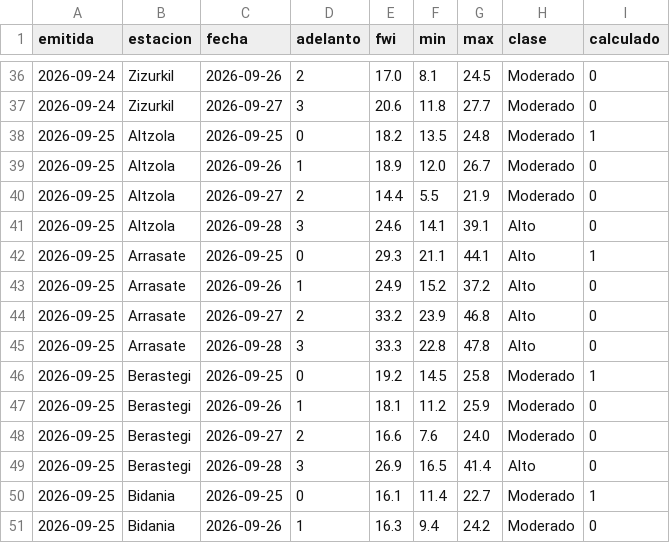
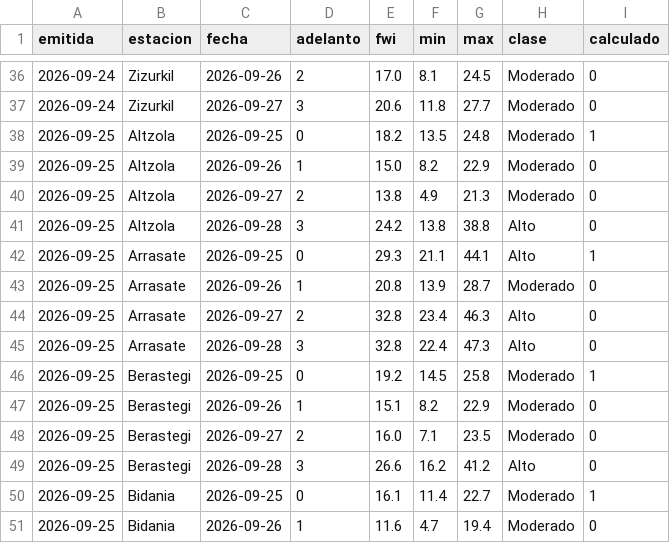
Before and after one commit to irratiamendiak/-panel-fwi, a CSV file: datos/previsiones.csv, drawn as a sheet; only a part is shown, gaps mark what is left out; the diff covers the shown part only.

Commit message:
Actualiza datos FWI 2026-09-25

```diff
--- a/datos/previsiones.csv
+++ b/datos/previsiones.csv
@@ -38,14 +38,14 @@ emitida,estacion,fecha,adelanto,fwi,min,max,clase,calculado
 2026-09-25,Altzola,2026-09-25,0,18.2,13.5,24.8,Moderado,1
-2026-09-25,Altzola,2026-09-26,1,18.9,12.0,26.7,Moderado,0
-2026-09-25,Altzola,2026-09-27,2,14.4,5.5,21.9,Moderado,0
-2026-09-25,Altzola,2026-09-28,3,24.6,14.1,39.1,Alto,0
+2026-09-25,Altzola,2026-09-26,1,15.0,8.2,22.9,Moderado,0
+2026-09-25,Altzola,2026-09-27,2,13.8,4.9,21.3,Moderado,0
+2026-09-25,Altzola,2026-09-28,3,24.2,13.8,38.8,Alto,0
 2026-09-25,Arrasate,2026-09-25,0,29.3,21.1,44.1,Alto,1
-2026-09-25,Arrasate,2026-09-26,1,24.9,15.2,37.2,Alto,0
-2026-09-25,Arrasate,2026-09-27,2,33.2,23.9,46.8,Alto,0
-2026-09-25,Arrasate,2026-09-28,3,33.3,22.8,47.8,Alto,0
+2026-09-25,Arrasate,2026-09-26,1,20.8,13.9,28.7,Moderado,0
+2026-09-25,Arrasate,2026-09-27,2,32.8,23.4,46.3,Alto,0
+2026-09-25,Arrasate,2026-09-28,3,32.8,22.4,47.3,Alto,0
 2026-09-25,Berastegi,2026-09-25,0,19.2,14.5,25.8,Moderado,1
-2026-09-25,Berastegi,2026-09-26,1,18.1,11.2,25.9,Moderado,0
-2026-09-25,Berastegi,2026-09-27,2,16.6,7.6,24.0,Moderado,0
-2026-09-25,Berastegi,2026-09-28,3,26.9,16.5,41.4,Alto,0
+2026-09-25,Berastegi,2026-09-26,1,15.1,8.2,22.9,Moderado,0
+2026-09-25,Berastegi,2026-09-27,2,16.0,7.1,23.5,Moderado,0
+2026-09-25,Berastegi,2026-09-28,3,26.6,16.2,41.2,Alto,0
 2026-09-25,Bidania,2026-09-25,0,16.1,11.4,22.7,Moderado,1
-2026-09-25,Bidania,2026-09-26,1,16.3,9.4,24.2,Moderado,0
+2026-09-25,Bidania,2026-09-26,1,11.6,4.7,19.4,Moderado,0
```
Also changed, not shown: 71 edited cells elsewhere in this file, 3 other files.
